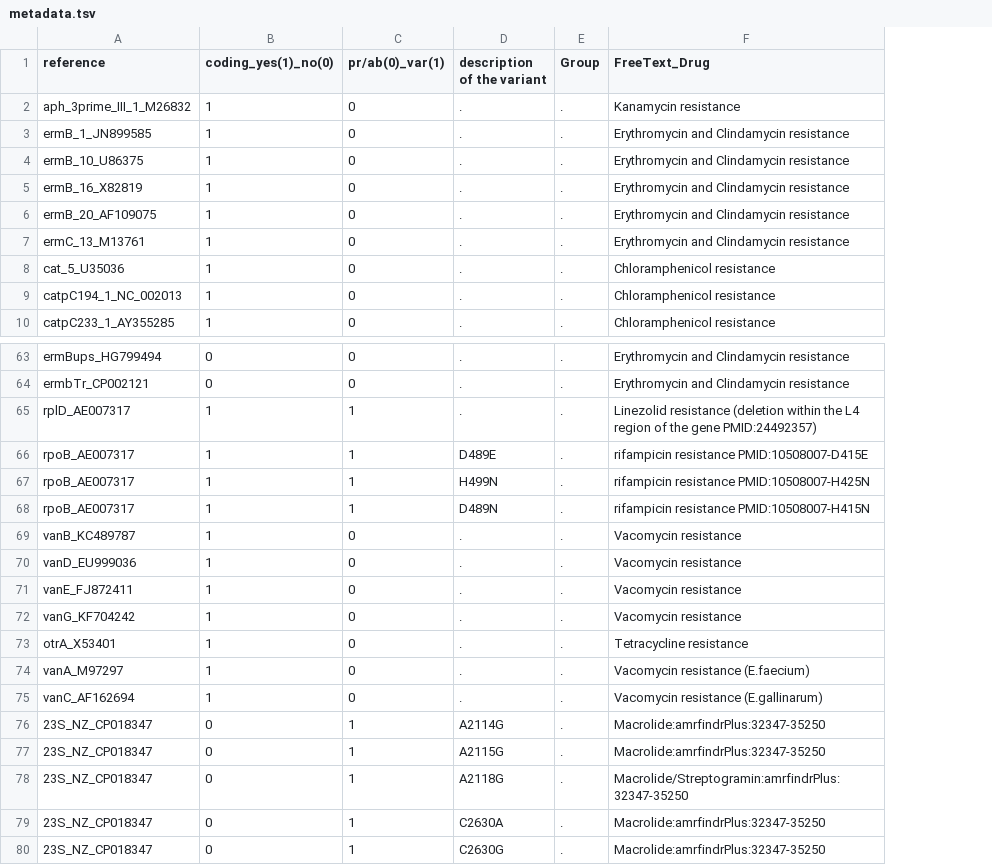
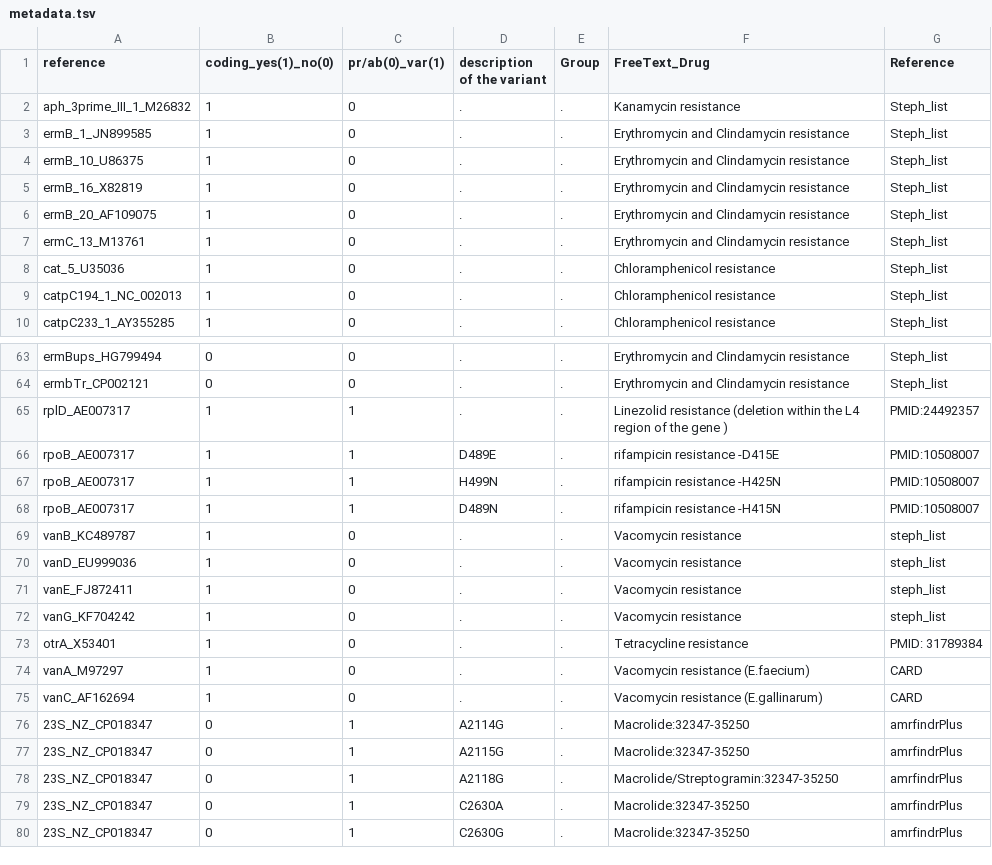
Before and after one commit to kumarnaren/resistanceDatabase, a TSV file: metadata.tsv, drawn as a sheet; only a part is shown, gaps mark what is left out; the diff names each change by its address in the sheet, - before the commit and + after, or states it on an @@ line.

Commit message:
reference column
added another column stating the reference for each mechanism

```diff
--- a/metadata.tsv
+++ b/metadata.tsv
+column G (Reference), rows 2-10: all Steph_list; rows 63-80: Steph_list | Steph_list | PMID:24492357 | PMID:10508007 | PMID:10508007 | PMID:10508007 | steph_list | steph_list | steph_list | steph_list | PMID: 31789384 | CARD | CARD | amrfindrPlus | amrfindrPlus | amrfindrPlus | amrfindrPlus | amrfindrPlus
-F65 (FreeText_Drug): …the gene PMID:24492357)
+F65 (FreeText_Drug): …the gene )
-F66 (FreeText_Drug): rifampicin resistance PMID:10508007-D415E
+F66 (FreeText_Drug): rifampicin resistance -D415E
-F67 (FreeText_Drug): rifampicin resistance PMID:10508007-H425N
+F67 (FreeText_Drug): rifampicin resistance -H425N
-F68 (FreeText_Drug): rifampicin resistance PMID:10508007-H415N
+F68 (FreeText_Drug): rifampicin resistance -H415N
-F76:F77 (FreeText_Drug): Macrolide:amrfindrPlus:32347-35250
+F76:F77 (FreeText_Drug): Macrolide:32347-35250
-F78 (FreeText_Drug): Macrolide/Streptogramin:amrfindrPlus:32347-35250
+F78 (FreeText_Drug): Macrolide/Streptogramin:32347-35250
-F79:F80 (FreeText_Drug): Macrolide:amrfindrPlus:32347-35250
+F79:F80 (FreeText_Drug): Macrolide:32347-35250
```
